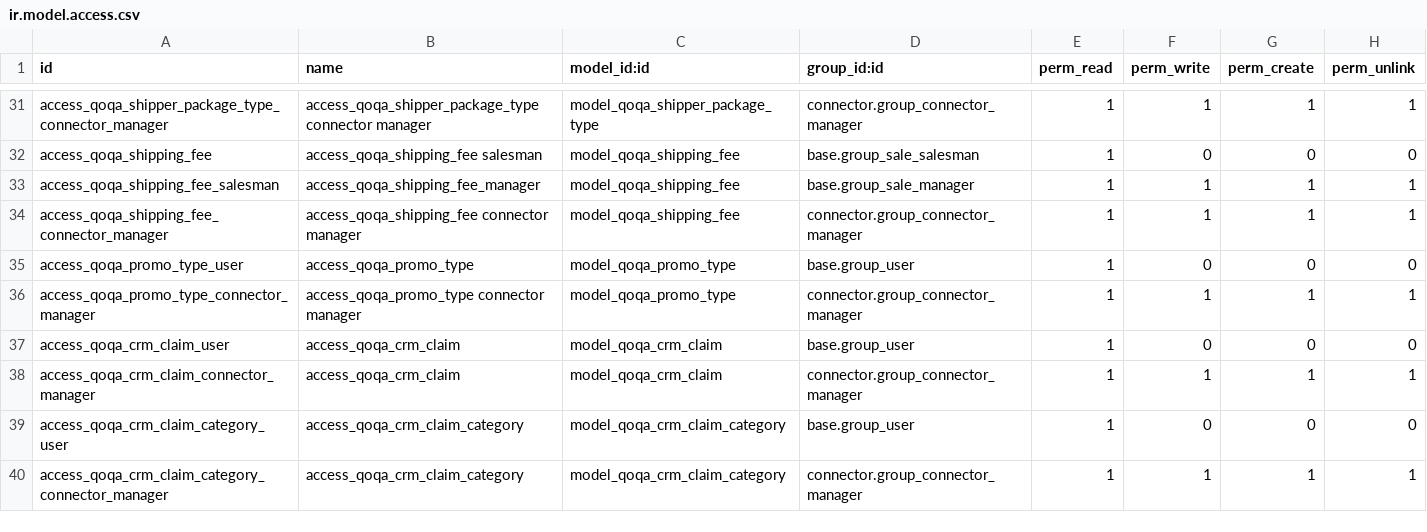
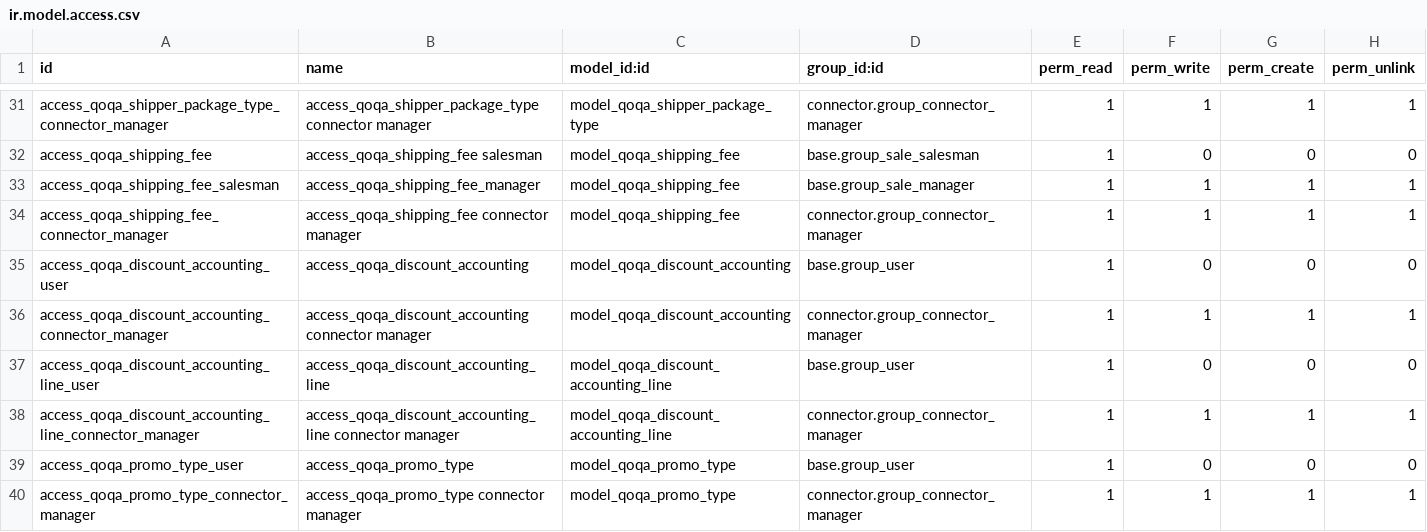
Before and after one commit to camptocamp/account-reconcile, a CSV file: odoo/local-src/connector_qoqa/security/ir.model.access.csv, drawn as a sheet; only a part is shown, gaps mark what is left out; the shorter side is filled out with more unchanged rows; the diff names each change by its address in the sheet, - before the commit and + after, or states it on an @@ line.

Commit message:
Revert partially removal of accounting issuances
We only need to remove issuances of type voucher, not promo.

* Remove accounting issuances for vouchers
* Remove import of vouchers as payment lines
* We have to keep the accounting issuances for promo

BIZ-1248

```diff
--- a/odoo/local-src/connector_qoqa/security/ir.model.access.csv
+++ b/odoo/local-src/connector_qoqa/security/ir.model.access.csv
+row 35: access_qoqa_discount_accounting_user | access_qoqa_discount_accounting | model_qoqa_discount_accounting | base.group_user | 1 | 0 | 0 | 0
+row 36: access_qoqa_discount_accounting_connector_manager | access_qoqa_discount_accounting connector manager | model_qoqa_discount_accounting | connector.group_connector_manager | 1 | 1 | 1 | 1
+row 37: access_qoqa_discount_accounting_line_user | access_qoqa_discount_accounting_line | model_qoqa_discount_accounting_line | base.group_user | 1 | 0 | 0 | 0
+row 38: access_qoqa_discount_accounting_line_connector_manager | access_qoqa_discount_accounting_line connector manager | model_qoqa_discount_accounting_line | connector.group_connector_manager | 1 | 1 | 1 | 1
```
Also changed, not shown: 12 other files.
